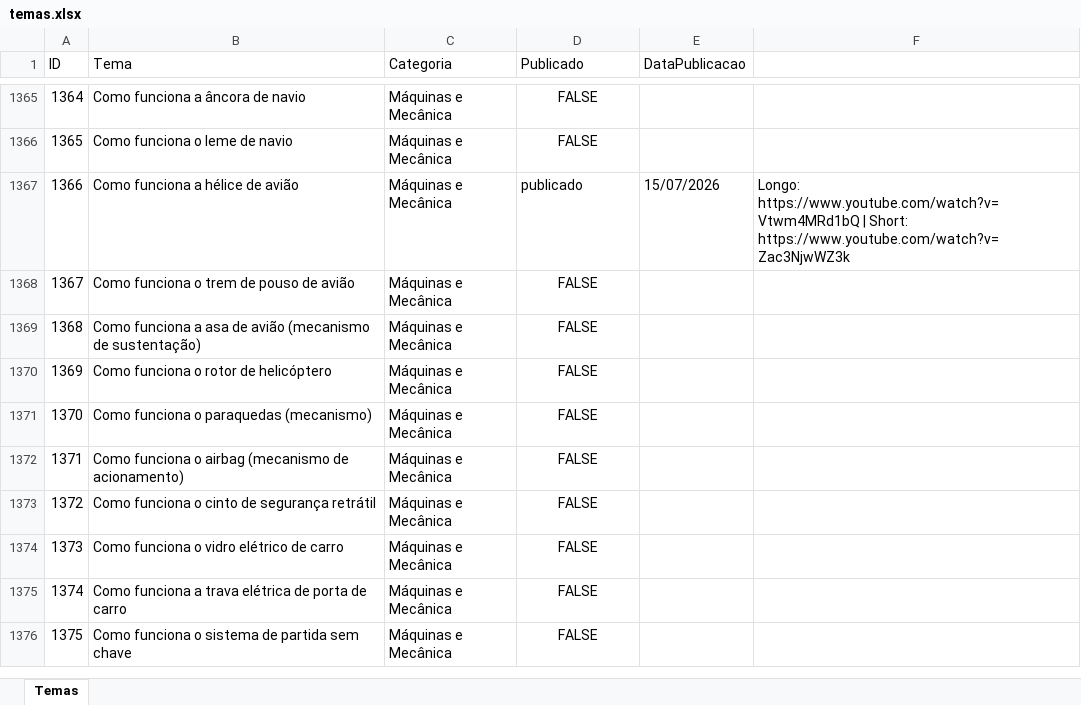
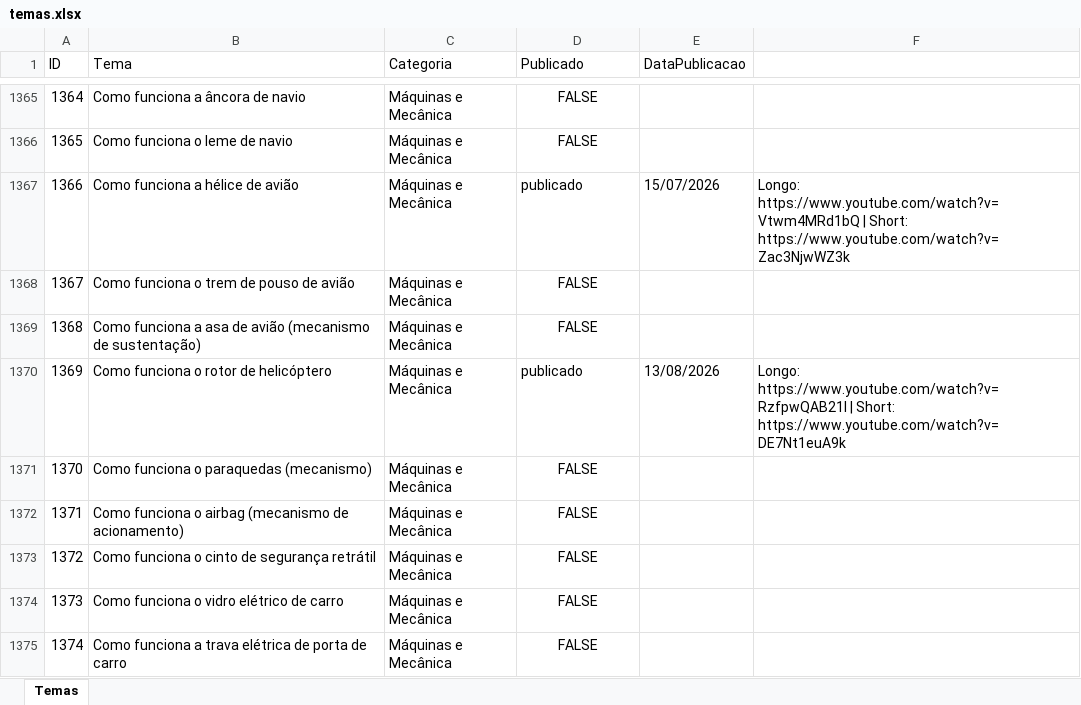
Before and after one commit to wilianjanez/InfoClubYT, an Excel workbook: temas/temas.xlsx, sheet Temas, drawn as a sheet; only a part is shown, gaps mark what is left out; the shorter side is filled out with more unchanged rows; values as stored, in another font and other column widths than the file's, no borders; the diff names each change by its address in the sheet, - before the commit and + after, or states it on an @@ line.

```diff
--- a/temas/temas.xlsx (sheet Temas)
+++ b/temas/temas.xlsx (sheet Temas)
-D1370 (Publicado): FALSE
+D1370 (Publicado): publicado
-D1370 alignment: center
+D1370 alignment: left
-E1370 (DataPublicacao): (empty)
+E1370 (DataPublicacao): 13/08/2026
-F1370: (empty)
+F1370: Longo: https://www.youtube.com/watch?v=RzfpwQAB21I | Short: https://www.youtube.com/watch?v=DE7Nt1euA9k
```
